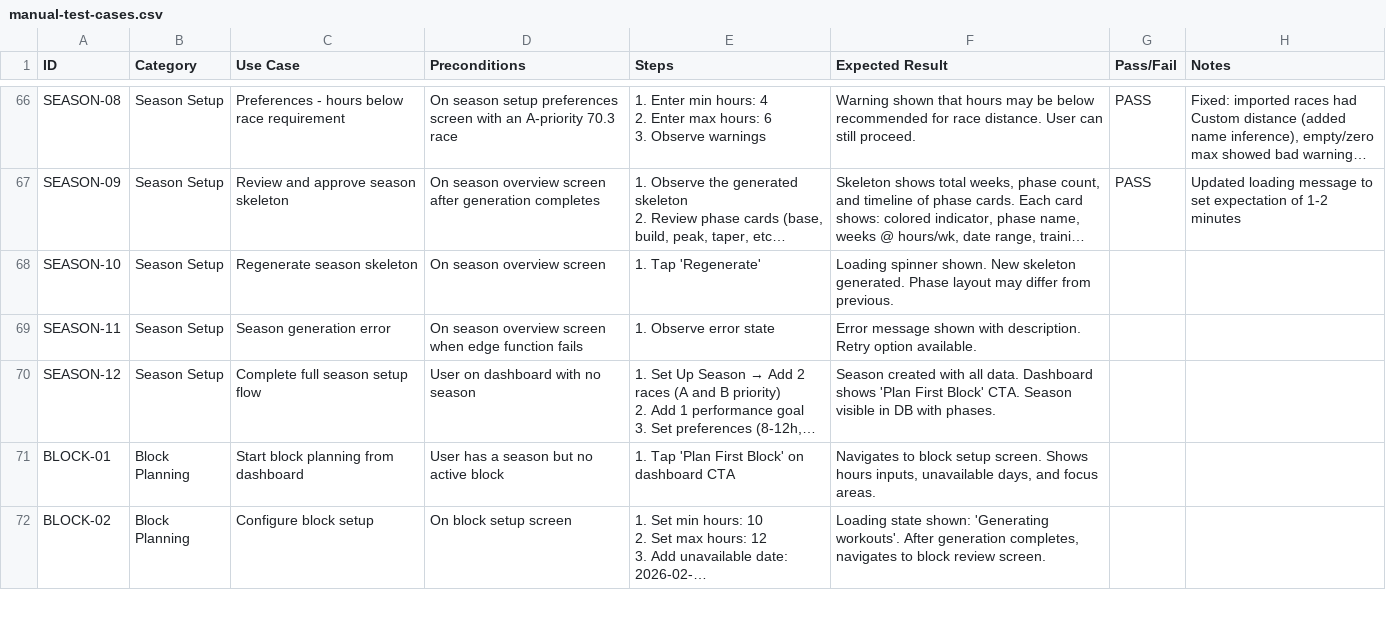
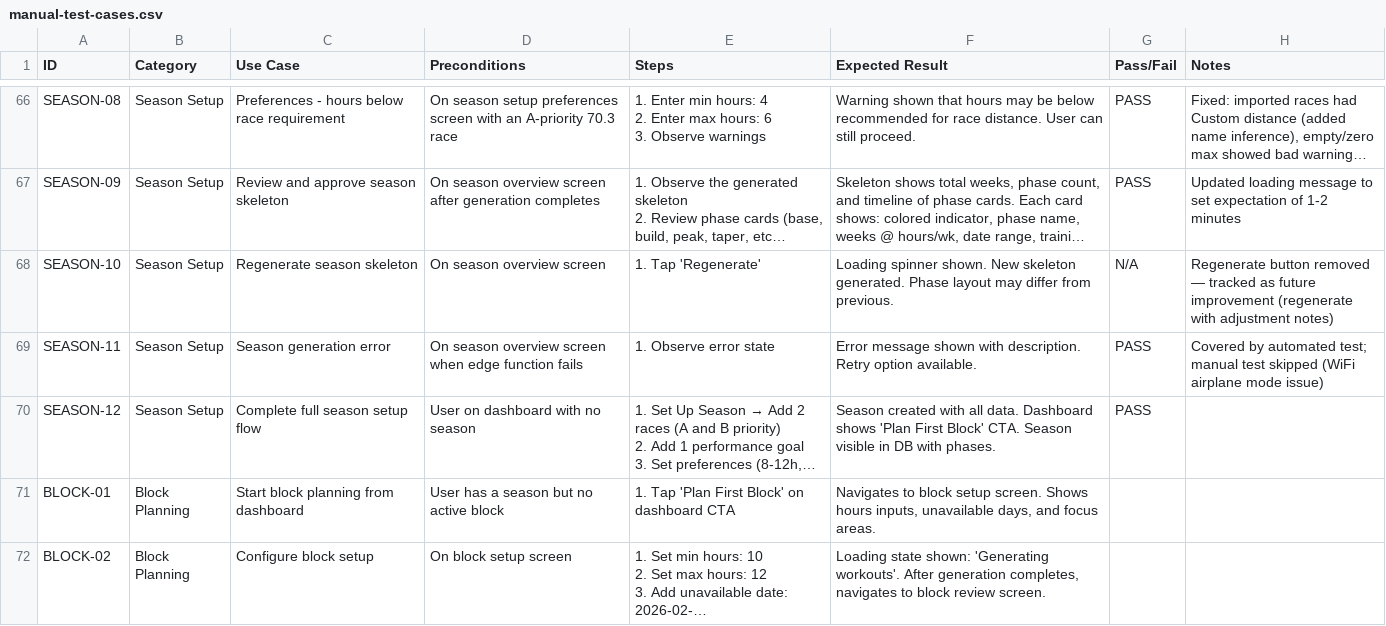
Before and after one commit to bilaltawfic/khepri, a CSV file: docs/testing/manual-test-cases.csv, drawn as a sheet; only a part is shown, gaps mark what is left out; long unchanged cells end in …; the diff names each change by its address in the sheet, - before the commit and + after, or states it on an @@ line.

```diff
--- a/docs/testing/manual-test-cases.csv
+++ b/docs/testing/manual-test-cases.csv
-G68 (Pass/Fail): (empty)
+G68 (Pass/Fail): N/A
-H68 (Notes): (empty)
+H68 (Notes): Regenerate button removed — tracked as future improvement (regenerate with adjustment notes)
-G69:G70 (Pass/Fail): (empty)
+G69:G70 (Pass/Fail): PASS
-H69 (Notes): (empty)
+H69 (Notes): Covered by automated test; manual test skipped (WiFi airplane mode issue)
```
Also changed, not shown: 1 other file.
